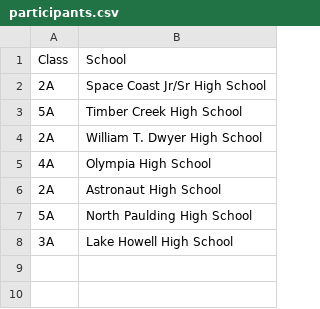
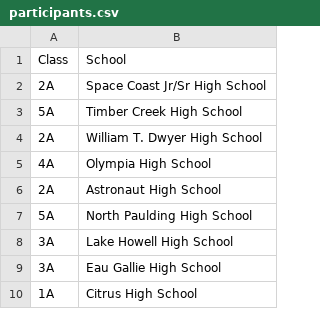
Before and after one commit to scicmihs/scicmihs.github.io, a CSV file: editme/participants.csv, drawn as a sheet.

Commit message:
Update participants.csv
Added Citrus High School and Eau Gallie High School

```diff
--- a/editme/participants.csv
+++ b/editme/participants.csv
@@ -8 +8,3 @@
 3A, Lake Howell High School
+3A, Eau Gallie High School
+1A, Citrus High School
```
